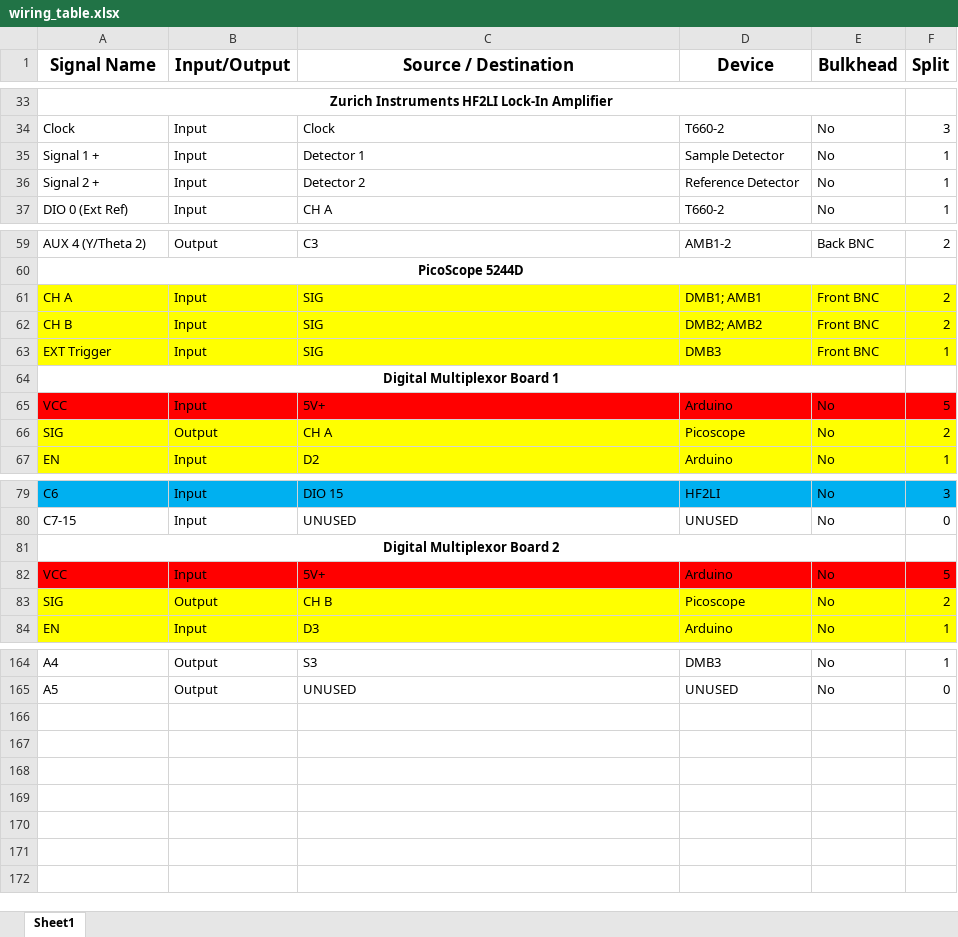
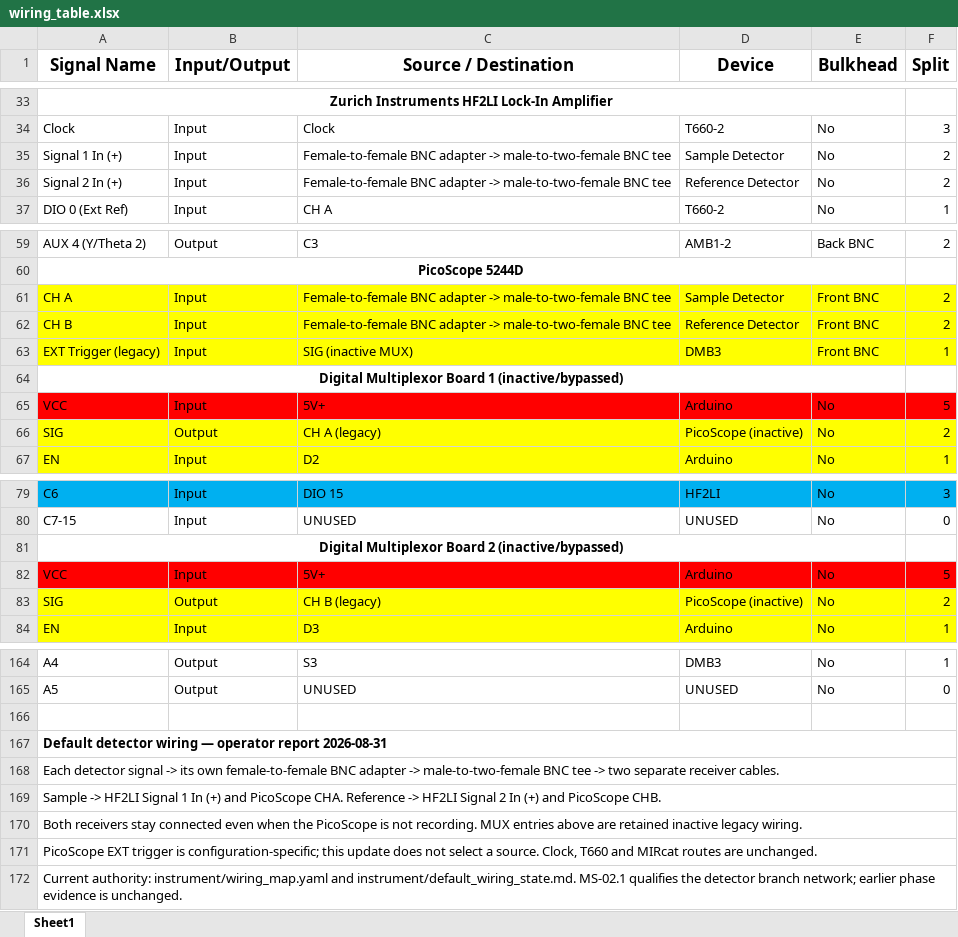
Before and after one commit to ChristopherRobertson/Control_System, an Excel workbook: instrument/wiring_table.xlsx, sheet Sheet1, drawn as a sheet; only a part is shown, gaps mark what is left out; values as stored, in another font and other column widths than the file's, no borders; the diff covers the shown part only; the diff names each change by its address in the sheet, - before the commit and + after, or states it on an @@ line.

Commit message:
Add phase-delayed scan acquisition workflow
Add the Phase Scan tab with background capture, scan controls, live absorption plotting, abort handling, save-location selection, and final three-dimensional reconstruction.

Implement phase-grid planning, native MIRcat/HF2LI/T660 acquisition coordination, per-scan persistence, absolute-absorbance aggregation, diagnostic analysis, and safe runner lifecycle management. Expose MIRcat tuning and current limits and coordinate shared UI busy state across instrument tabs.

Record the sample and reference detector BNC tee connections to the HF2LI and PicoScope, and align the campaign requirements, readiness plans, acquisition-method references, and operating guidance with phase-delayed measurements.

Add NumPy and Matplotlib dependencies plus focused planner, acquisition, data, diagnostic, and GUI regression tests.

```diff
--- a/instrument/wiring_table.xlsx (sheet Sheet1)
+++ b/instrument/wiring_table.xlsx (sheet Sheet1)
-A35 (Signal Name): Signal 1 +
+A35 (Signal Name): Signal 1 In (+)
-C35 (Source / Destination): Detector 1
+C35 (Source / Destination): Female-to-female BNC adapter -> male-to-two-female BNC tee
-F35:F36 (Split): 1
+F35:F36 (Split): 2
-A36 (Signal Name): Signal 2 +
+A36 (Signal Name): Signal 2 In (+)
-C36 (Source / Destination): Detector 2
+C36 (Source / Destination): Female-to-female BNC adapter -> male-to-two-female BNC tee
-C61:C62 (Source / Destination): SIG
+C61:C62 (Source / Destination): Female-to-female BNC adapter -> male-to-two-female BNC tee
-D61 (Device): DMB1; AMB1
+D61 (Device): Sample Detector
-D62 (Device): DMB2; AMB2
+D62 (Device): Reference Detector
-A63 (Signal Name): EXT Trigger
+A63 (Signal Name): EXT Trigger (legacy)
-C63 (Source / Destination): SIG
+C63 (Source / Destination): SIG (inactive MUX)
-A64 (Signal Name): Digital Multiplexor Board 1
+A64 (Signal Name): Digital Multiplexor Board 1 (inactive/bypassed)
-C66 (Source / Destination): CH A
+C66 (Source / Destination): CH A (legacy)
-D66 (Device): Picoscope
+D66 (Device): PicoScope (inactive)
-A81 (Signal Name): Digital Multiplexor Board 2
+A81 (Signal Name): Digital Multiplexor Board 2 (inactive/bypassed)
-C83 (Source / Destination): CH B
+C83 (Source / Destination): CH B (legacy)
-D83 (Device): Picoscope
+D83 (Device): PicoScope (inactive)
+row 166: (empty)
+row 167: Default detector wiring — operator report 2026-08-31
+row 168: Each detector signal -> its own female-to-female BNC adapter -> male-to-two-female BNC tee -> two separate receiver cables.
+row 169: Sample -> HF2LI Signal 1 In (+) and PicoScope CHA. Reference -> HF2LI Signal 2 In (+) and PicoScope CHB.
+row 170: Both receivers stay connected even when the PicoScope is not recording. MUX entries above are retained inactive legacy wiring.
+row 171: PicoScope EXT trigger is configuration-specific; this update does not select a source. Clock, T660 and MIRcat routes are unchanged.
+row 172: Current authority: instrument/wiring_map.yaml and instrument/default_wiring_state.md. MS-02.1 qualifies the detector branch network; earlier phase evidence is unchanged.
```
Also changed, not shown: 9 edited cells elsewhere in this sheet, 55 other files.
